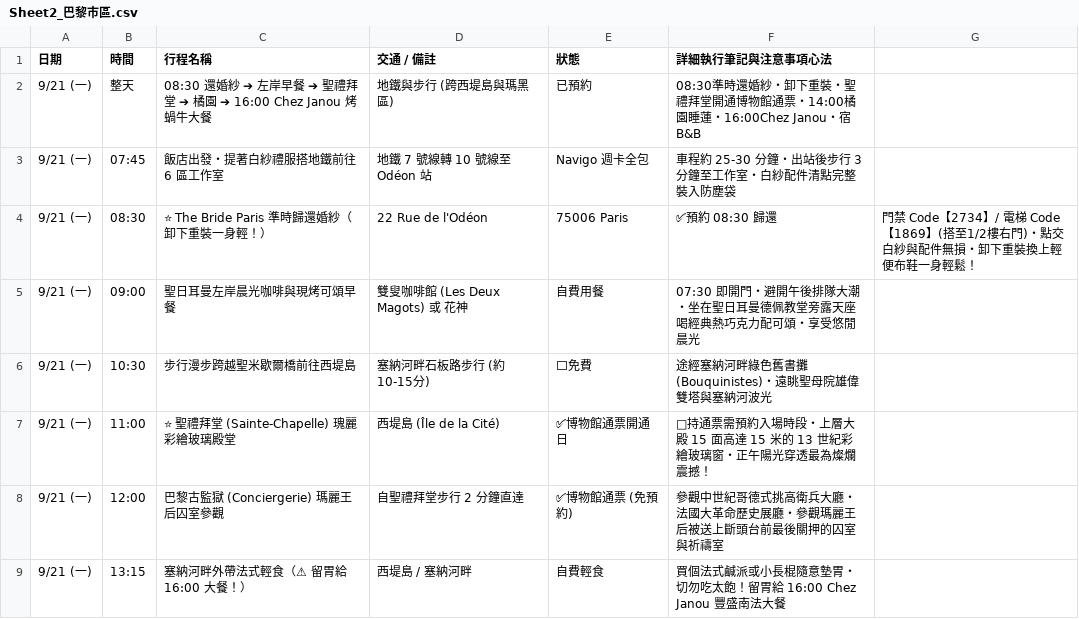
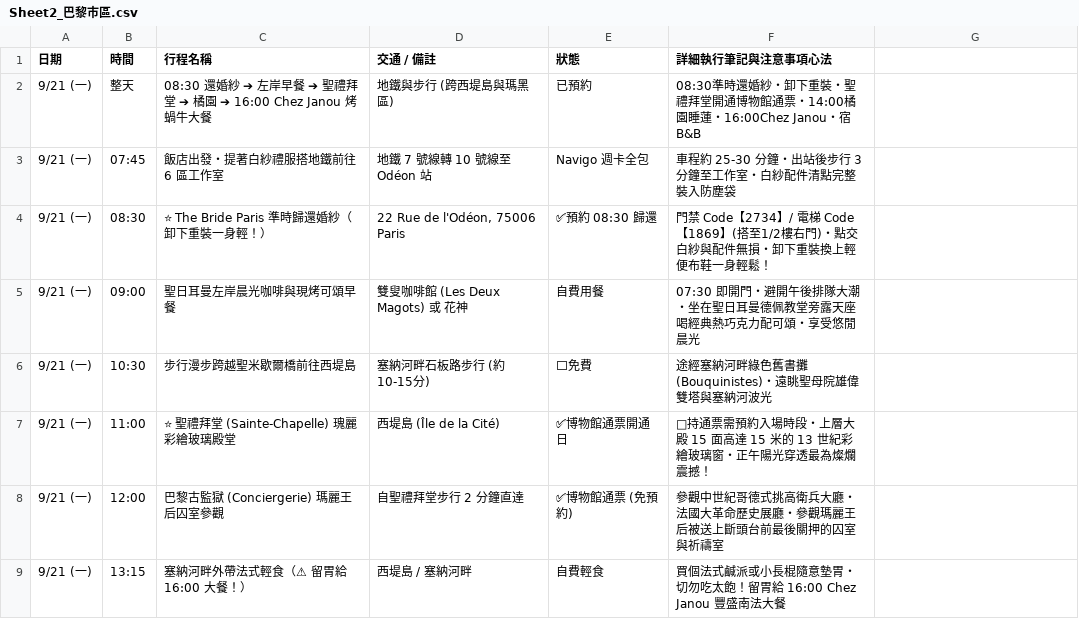
Before and after one commit to 56webb/mimo, a CSV file: Sheet2_巴黎市區.csv, drawn as a sheet; only a part is shown; the diff covers the shown part only.

```diff
--- a/Sheet2_巴黎市區.csv
+++ b/Sheet2_巴黎市區.csv
@@ -3,3 +3,3 @@
 9/21 (一),07:45,飯店出發・提著白紗禮服搭地鐵前往 6 區工作室,地鐵 7 號線轉 10 號線至 Odéon 站,Navigo 週卡全包,車程約 25-30 分鐘・出站後步行 3 分鐘至工作室・白紗配件清點完整裝入防塵袋
-9/21 (一),08:30,⭐ The Bride Paris 準時歸還婚紗（卸下重裝一身輕！）,22 Rue de l'Odéon, 75006 Paris,✅預約 08:30 歸還,門禁 Code【2734】/ 電梯 Code【1869】(搭至1/2樓右門)・點交白紗與配件無損・卸下重裝換上輕便布鞋一身輕鬆！
+9/21 (一),08:30,⭐ The Bride Paris 準時歸還婚紗（卸下重裝一身輕！）,"22 Rue de l'Odéon, 75006 Paris",✅預約 08:30 歸還,門禁 Code【2734】/ 電梯 Code【1869】(搭至1/2樓右門)・點交白紗與配件無損・卸下重裝換上輕便布鞋一身輕鬆！
 9/21 (一),09:00,聖日耳曼左岸晨光咖啡與現烤可頌早餐,雙叟咖啡館 (Les Deux Magots) 或 花神,自費用餐,07:30 即開門・避開午後排隊大潮・坐在聖日耳曼德佩教堂旁露天座喝經典熱巧克力配可頌・享受悠閒晨光
```
Also changed, not shown: 12 edited cells elsewhere in this file, 2026_法國行程表_更新版.csv, Sheet1_巴黎婚紗.csv, 1 other file.
